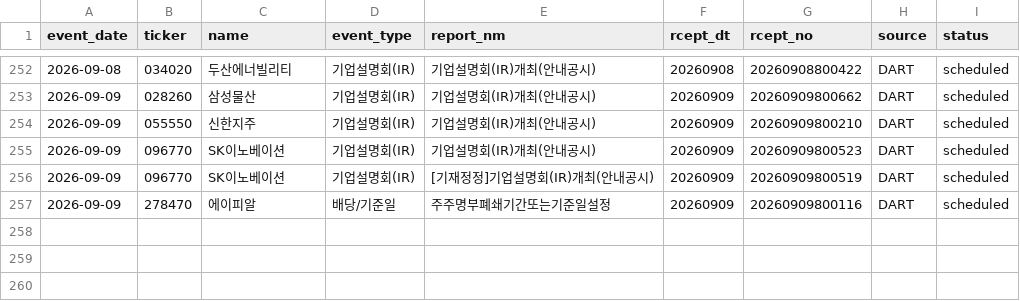
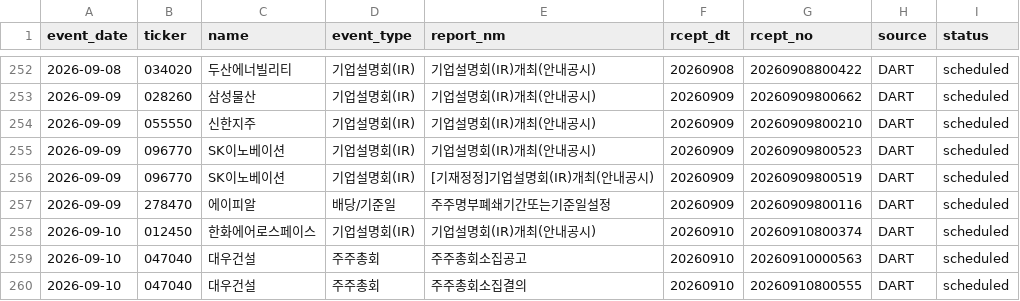
Before and after one commit to Lee-D-S/stock-signal-lab, a CSV file: ai 주가 변동 원인 분석/08_관찰기록/07_공시이벤트/공시_이벤트_캘린더.csv, drawn as a sheet; only a part is shown, gaps mark what is left out; the diff names each change by its address in the sheet, - before the commit and + after, or states it on an @@ line.

```diff
--- a/ai 주가 변동 원인 분석/08_관찰기록/07_공시이벤트/공시_이벤트_캘린더.csv
+++ b/ai 주가 변동 원인 분석/08_관찰기록/07_공시이벤트/공시_이벤트_캘린더.csv
+row 258: 2026-09-10 | 012450 | 한화에어로스페이스 | 기업설명회(IR) | 기업설명회(IR)개최(안내공시) | 20260910 | 20260910800374 | DART | scheduled
+row 259: 2026-09-10 | 047040 | 대우건설 | 주주총회 | 주주총회소집공고 | 20260910 | 20260910000563 | DART | scheduled
+row 260: 2026-09-10 | 047040 | 대우건설 | 주주총회 | 주주총회소집결의 | 20260910 | 20260910800555 | DART | scheduled
```
Also changed, not shown: 3 other files.
